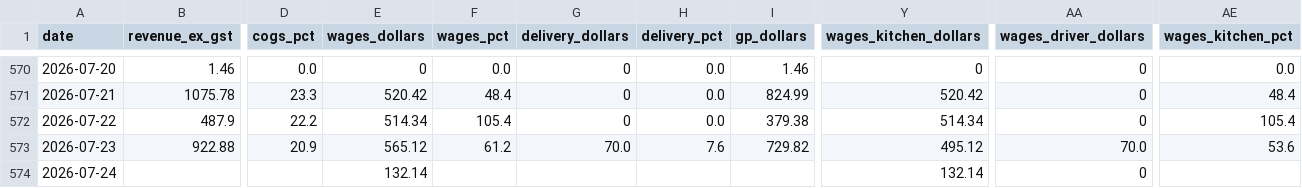
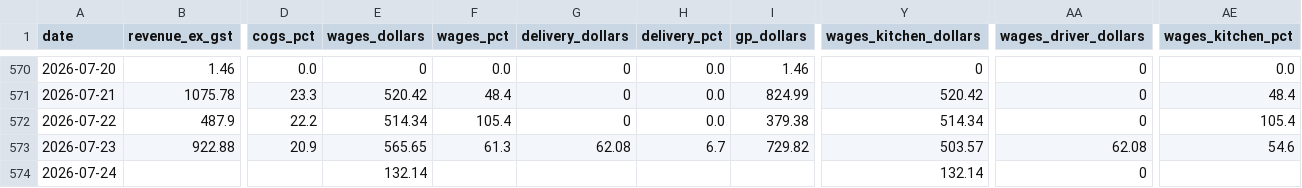
Before and after one commit to zakstowaway/mari-daily-reporting, a CSV file: data/mari_daily_history.csv, drawn as a sheet; only a part is shown, gaps mark what is left out; the diff names each change by its address in the sheet, - before the commit and + after, or states it on an @@ line.

Commit message:
Daily pull marilynas 2026-07-23

```diff
--- a/data/mari_daily_history.csv
+++ b/data/mari_daily_history.csv
-E573 (wages_dollars): 565.12
+E573 (wages_dollars): 565.65
-F573 (wages_pct): 61.2
+F573 (wages_pct): 61.3
-G573 (delivery_dollars): 70.0
+G573 (delivery_dollars): 62.08
-H573 (delivery_pct): 7.6
+H573 (delivery_pct): 6.7
-Y573 (wages_kitchen_dollars): 495.12
+Y573 (wages_kitchen_dollars): 503.57
-AA573 (wages_driver_dollars): 70.0
+AA573 (wages_driver_dollars): 62.08
-AE573 (wages_kitchen_pct): 53.6
+AE573 (wages_kitchen_pct): 54.6
```
Also changed, not shown: 6 other files.
